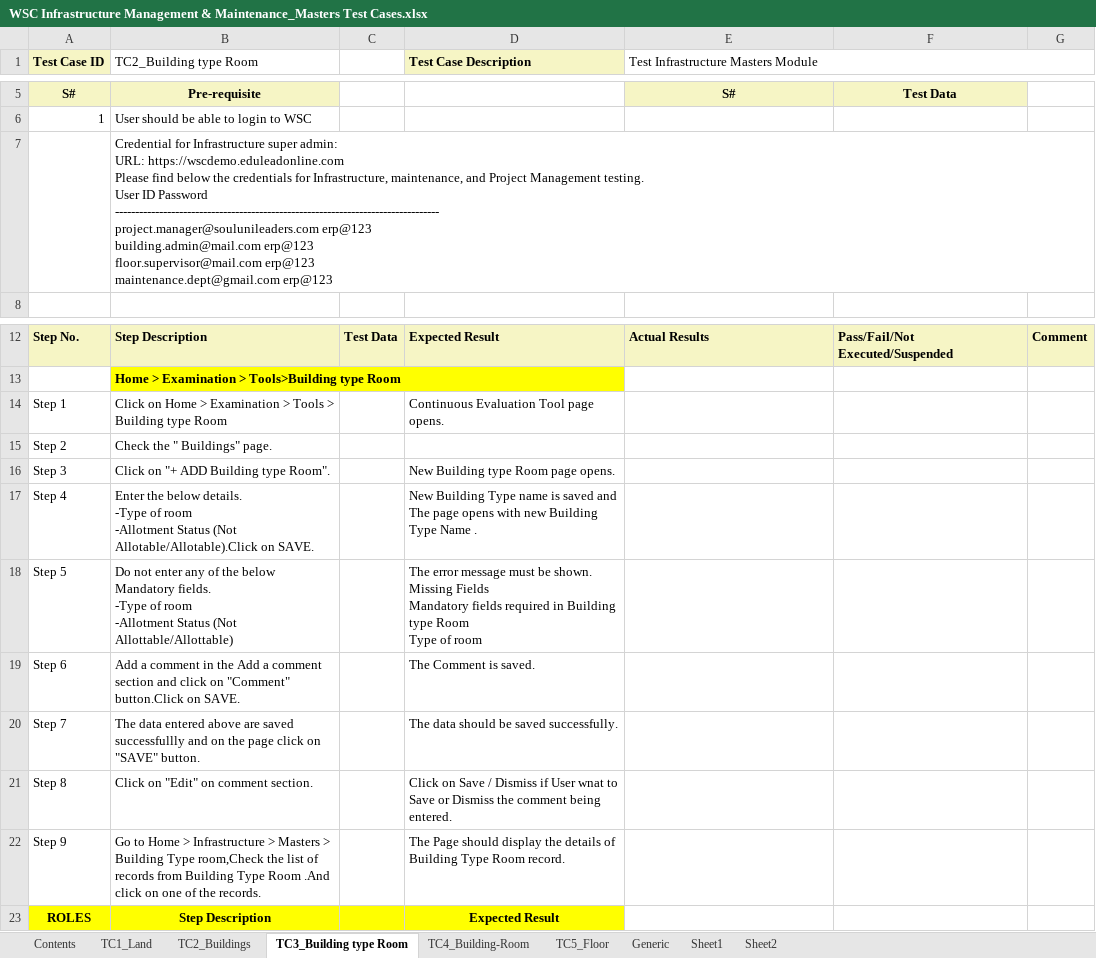
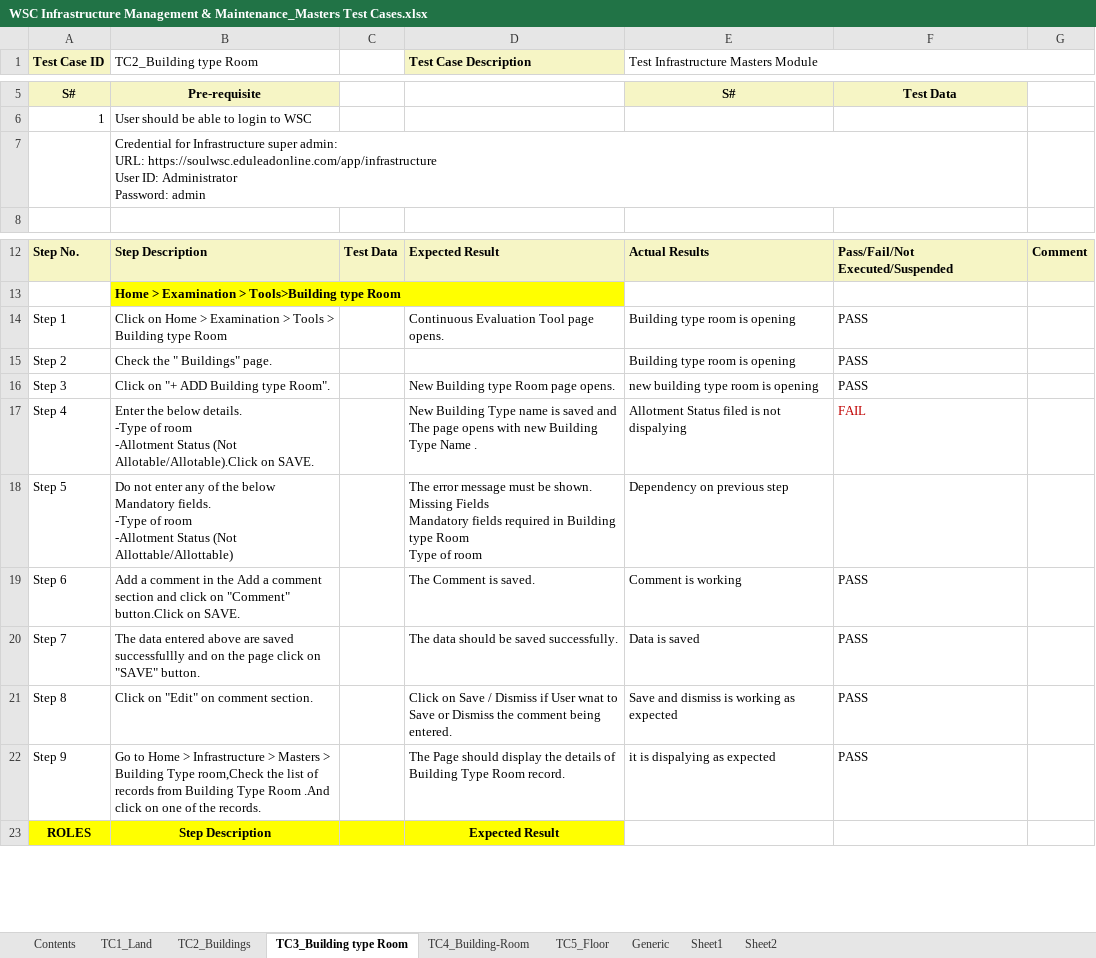
Before and after one commit to subhodeepGit/SOUL-Documents, an Excel workbook: WSC/Test Cases/Infrastructure/WSC Infrastructure Management & Maintenance_Masters Test Cases.xlsx, sheet TC3_Building type Room, drawn as a sheet; only a part is shown, gaps mark what is left out; values as stored, in another font and other column widths than the file's, no borders; ↵ is a line break in a cell; the diff names each change by its address in the sheet, - before the commit and + after, or states it on an @@ line.

```diff
--- a/WSC/Test Cases/Infrastructure/WSC Infrastructure Management & Maintenance_Masters Test Cases.xlsx (sheet TC3_Building type Room)
+++ b/WSC/Test Cases/Infrastructure/WSC Infrastructure Management & Maintenance_Masters Test Cases.xlsx (sheet TC3_Building type Room)
-B7 (TC2_Building type Room): …admin: ↵ URL: https://wscdemo.eduleadonline.com ↵ Please find below the credentials for Infrastructure, maintenance, and Project Management testing. ↵ User ID Password ↵ --------------------------------------------------------------------------------- ↵ project.manager@soulunileaders.com erp@123 ↵ building.admin@mail.com erp@123 ↵ floor.supervisor@mail.com erp@123 ↵ maintenance.dept@gmail.com erp@123
+B7 (TC2_Building type Room): …admin: ↵ URL: https://soulwsc.eduleadonline.com/app/infrastructure ↵ User ID: Administrator ↵ Password: admin
-E14:E15: (empty)
+E14:E15: Building type room is opening
-F14:F16: (empty)
+F14:F16: PASS
-E16: (empty)
+E16: new building type room is opening
-E17: (empty)
+E17: Allotment Status filed is not dispalying
-F17: (empty)
+F17: FAIL
-E18: (empty)
+E18: Dependency on previous step
-E19: (empty)
+E19: Comment is working
-F19:F22: (empty)
+F19:F22: PASS
-E20: (empty)
+E20: Data is saved
-E21: (empty)
+E21: Save and dismiss is working as expected
-E22: (empty)
+E22: it is dispalying as expected
```
Also changed, not shown: sheet TC2_Buildings, sheet TC1_Land, sheet TC4_Building-Room, sheet TC5_Floor, charts or pictures, WSC/Test Cases/Infrastructure/WSC Infrastructure Maintenance Asset Test Cases.xlsx, WSC/Test Cases/Infrastructure/WSC Project Plan Monitoring_Issues Test Cases.xlsx, 1 other file.
